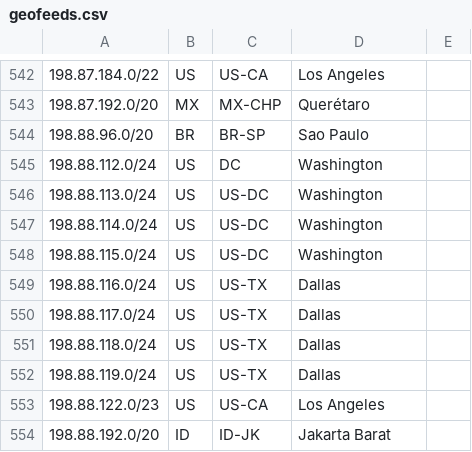
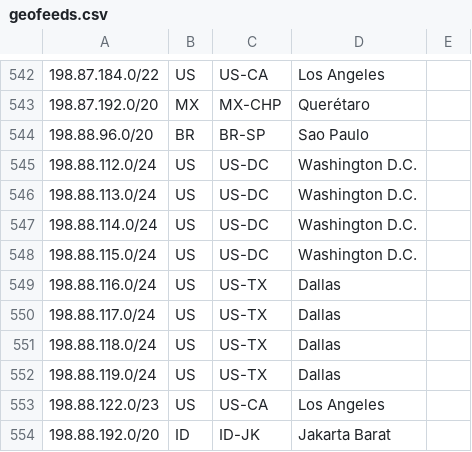
Before and after one commit to nttgin/geofeeds, a CSV file: geofeeds.csv, drawn as a sheet; only a part is shown, gaps mark what is left out; the diff names each change by its address in the sheet, - before the commit and + after, or states it on an @@ line.

Commit message:
Correct city names for Washington D.C. entries
Updated city names for Washington entries to include 'D.C.'

```diff
--- a/geofeeds.csv
+++ b/geofeeds.csv
-C545: DC
+C545: US-DC
-D545:D548: Washington
+D545:D548: Washington D.C.
```
